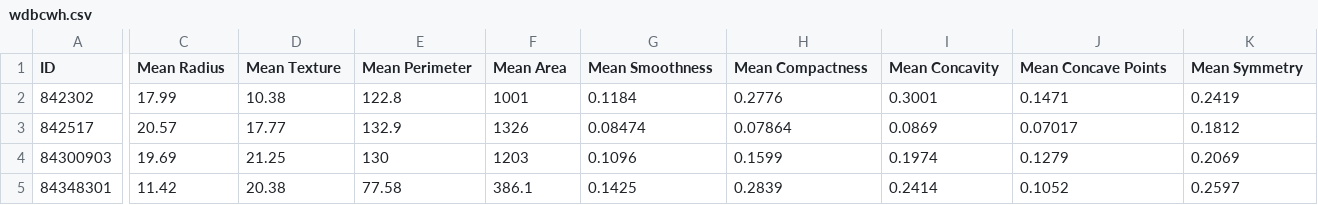
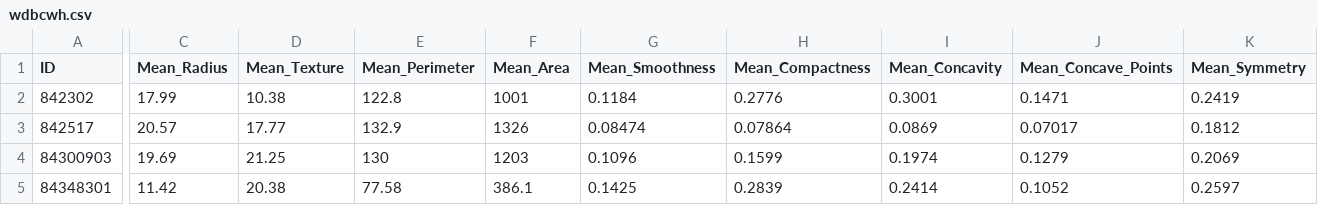
Before and after one commit to Ultan-Kearns/LYIT-Machine-Learning-Project, a CSV file: wdbcwh.csv, drawn as a sheet; only a part is shown, gaps mark what is left out; the diff covers the shown part only; the diff names each change by its address in the sheet, - before the commit and + after, or states it on an @@ line.

Commit message:
Modified Headings on wdbcwh.csv
Modified Headings on wdbcwh.csv to use underscore instead of spaces to improve clarity and string manipulations

```diff
--- a/wdbcwh.csv
+++ b/wdbcwh.csv
-C1: Mean Radius
+C1: Mean_Radius
-D1: Mean Texture
+D1: Mean_Texture
-E1: Mean Perimeter
+E1: Mean_Perimeter
-F1: Mean Area
+F1: Mean_Area
-G1: Mean Smoothness
+G1: Mean_Smoothness
-H1: Mean Compactness
+H1: Mean_Compactness
-I1: Mean Concavity
+I1: Mean_Concavity
-J1: Mean Concave Points
+J1: Mean_Concave_Points
-K1: Mean Symmetry
+K1: Mean_Symmetry
```
Also changed, not shown: 21 edited cells elsewhere in this file.
